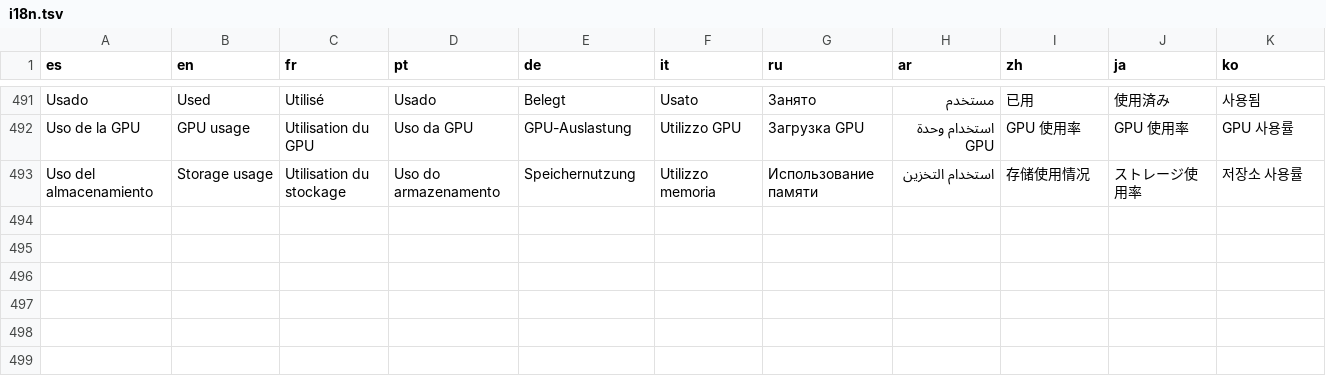
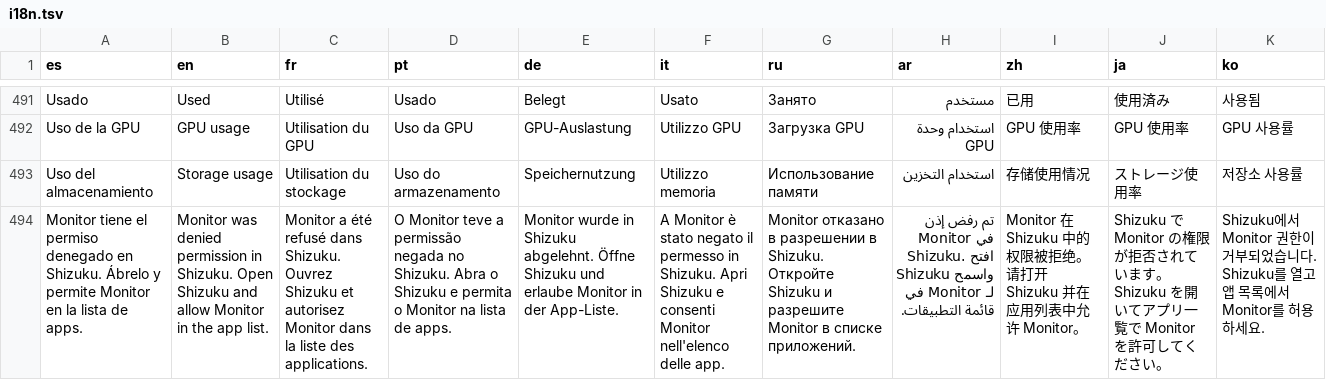
Before and after one commit to kevxngg/monitor-root, a TSV file: app/src/main/assets/i18n.tsv, drawn as a sheet; only a part is shown, gaps mark what is left out; the diff names each change by its address in the sheet, - before the commit and + after, or states it on an @@ line.

Commit message:
Revisión general: reconexión automática, almacenamiento seguro, flotante, modo juego con pantalla apagada y permiso de Shizuku

```diff
--- a/app/src/main/assets/i18n.tsv
+++ b/app/src/main/assets/i18n.tsv
+row 494: Monitor tiene el permiso denegado en Shizuku. Ábrelo y permite Monitor en la lista de apps. | Monitor was denied permission in Shizuku. Open Shizuku and allow Monitor in the app list. | Monitor a été refusé dans Shizuku. Ouvrez Shizuku et autorisez Monitor dans la liste des applications. | O Monitor teve a permissão negada no Shizuku. Abra o Shizuku e permita o Monitor na lista de apps. | Monitor wurde in Shizuku abgelehnt. Öffne Shizuku und erlaube Monitor in der App-Liste. | A Monitor è stato negato il permesso in Shizuku. Apri Shizuku e consenti Monitor nell'elenco delle app. | Monitor отказано в разрешении в Shizuku. Откройте Shizuku и разрешите Monitor в списке приложений. | تم رفض إذن Monitor في Shizuku. افتح Shizuku واسمح لـ Monitor في قائمة التطبيقات. | Monitor 在 Shizuku 中的权限被拒绝。请打开 Shizuku 并在应用列表中允许 Monitor。 | Shizuku で Monitor の権限が拒否されています。Shizuku を開いてアプリ一覧で Monitor を許可してください。 | Shizuku에서 Monitor 권한이 거부되었습니다. Shizuku를 열고 앱 목록에서 Monitor를 허용하세요.
```
Also changed, not shown: 6 other files.
